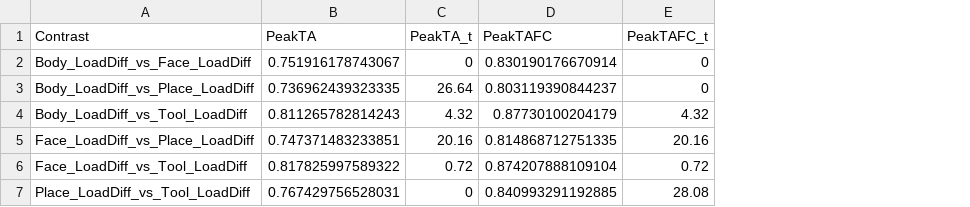
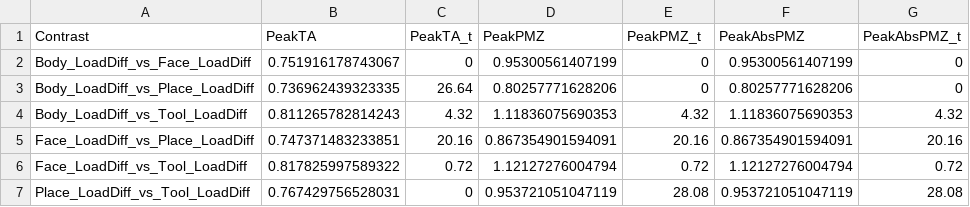
Before and after one commit to RyanWang1119/fMRI_Neuroimaging, a CSV file: data/observed_residual_results/observed_interpretation_2/wm_interaction_shrf_summary_contrasts.csv, drawn as a sheet; removed rows and columns are numbered as before the commit, all else as after; the diff names each change by its address in the sheet, - before the commit and + after, or states it on an @@ line.

```diff
--- a/data/observed_residual_results/observed_interpretation_2/wm_interaction_shrf_summary_contrasts.csv
+++ b/data/observed_residual_results/observed_interpretation_2/wm_interaction_shrf_summary_contrasts.csv
-column D (PeakTAFC), rows 2-7: 0.830190176670914 | 0.803119390844237 | 0.87730100204179 | 0.814868712751335 | 0.874207888109104 | 0.840993291192885
+column D (PeakPMZ), rows 2-7: 0.95300561407199 | 0.80257771628206 | 1.11836075690353 | 0.867354901594091 | 1.12127276004794 | 0.953721051047119
+column F (PeakAbsPMZ), rows 2-7: 0.95300561407199 | 0.80257771628206 | 1.11836075690353 | 0.867354901594091 | 1.12127276004794 | 0.953721051047119
+column G (PeakAbsPMZ_t), rows 2-7: 0 | 0 | 4.32 | 20.16 | 0.72 | 28.08
-E1: PeakTAFC_t
+E1: PeakPMZ_t
```
Also changed, not shown: data/observed_residual_results/observed_interpretation_2/wm_interaction_chrf_spatial_stats_best_contrast.csv, data/observed_residual_results/observed_interpretation_2/wm_interaction_chrf_summary_contrasts.csv, 39 other files.
